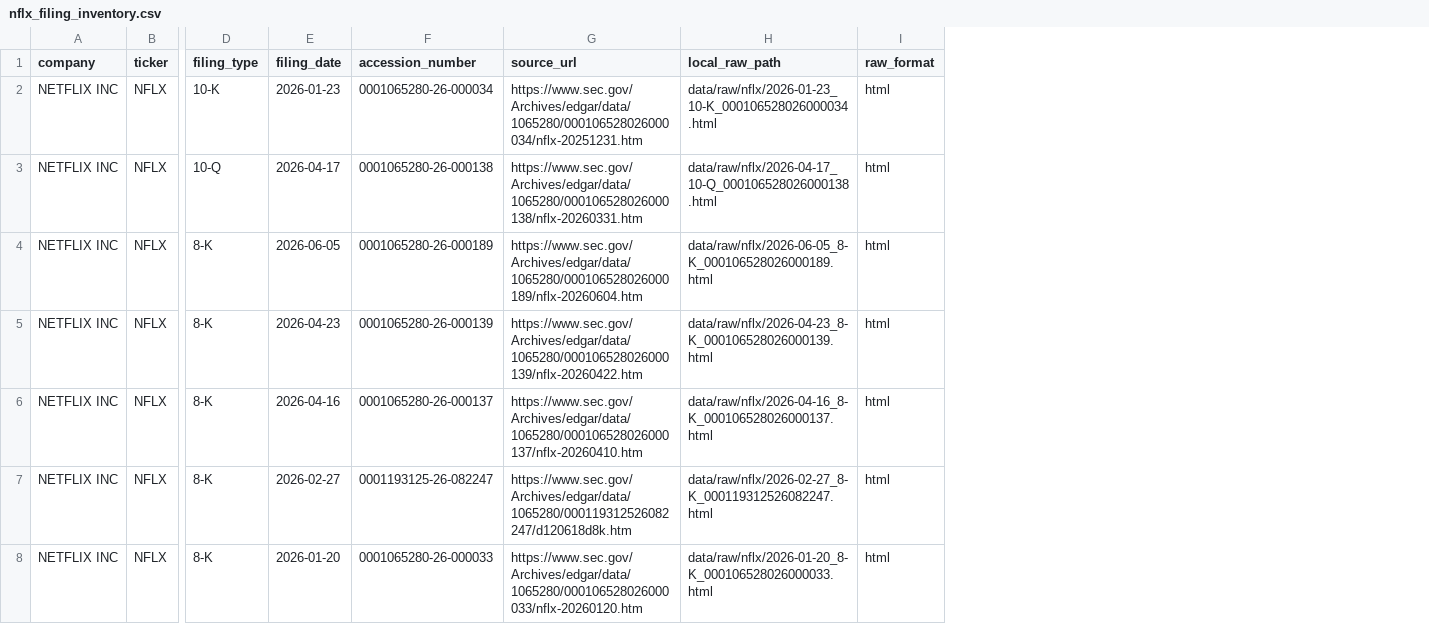
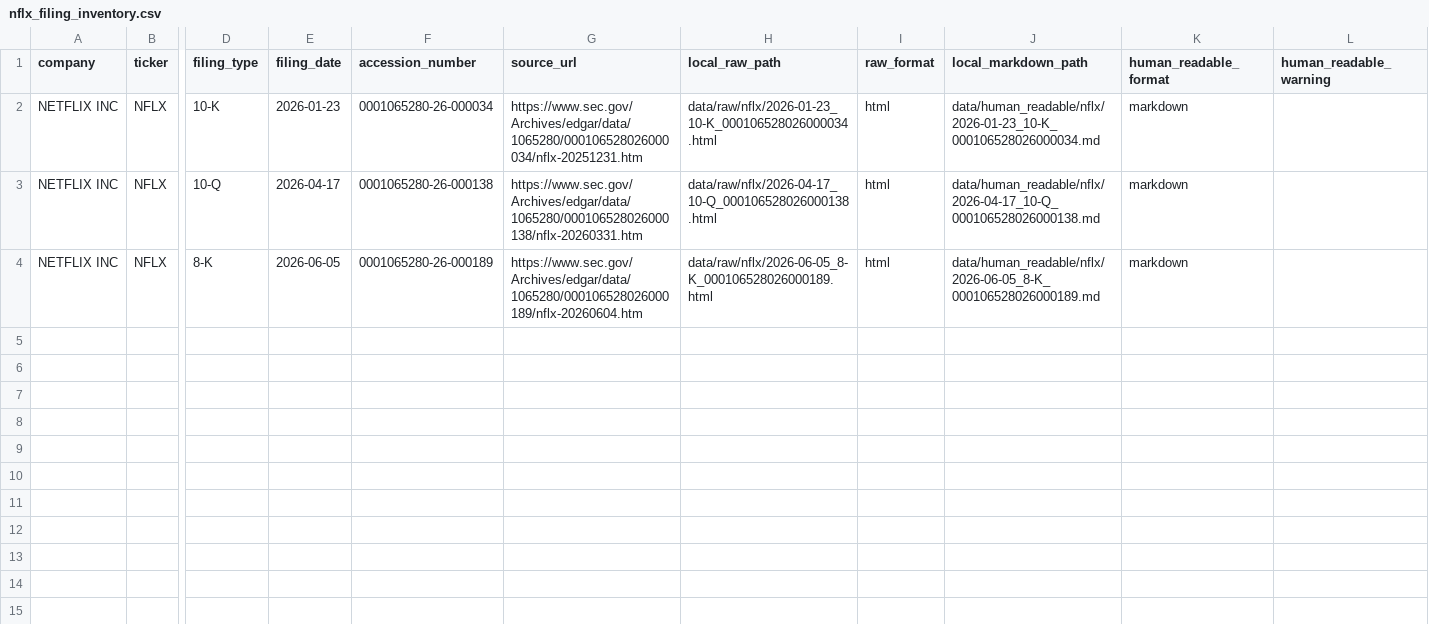
Before and after one commit to antonnemch/sec_filing_rag, a CSV file: outputs/data_summary/nflx_filing_inventory.csv, drawn as a sheet; only a part is shown, gaps mark what is left out; removed rows and columns are numbered as before the commit, all else as after; rows hold the shown columns only; the diff names each change by its address in the sheet, - before the commit and + after, or states it on an @@ line.

```diff
--- a/outputs/data_summary/nflx_filing_inventory.csv
+++ b/outputs/data_summary/nflx_filing_inventory.csv
+column J (local_markdown_path), rows 2-4: data/human_readable/nflx/2026-01-23_10-K_000106528026000034.md | data/human_readable/nflx/2026-04-17_10-Q_000106528026000138.md | data/human_readable/nflx/2026-06-05_8-K_000106528026000189.md
+column K (human_readable_format), rows 2-4: all markdown
+column L (human_readable_warning), empty
-row 5: NETFLIX INC | NFLX | 8-K | 2026-04-23 | 0001065280-26-000139 | https://www.sec.gov/Archives/edgar/data/1065280/000106528026000139/nflx-20260422.htm | data/raw/nflx/2026-04-23_8-K_000106528026000139.html | html
-row 6: NETFLIX INC | NFLX | 8-K | 2026-04-16 | 0001065280-26-000137 | https://www.sec.gov/Archives/edgar/data/1065280/000106528026000137/nflx-20260410.htm | data/raw/nflx/2026-04-16_8-K_000106528026000137.html | html
-row 7: NETFLIX INC | NFLX | 8-K | 2026-02-27 | 0001193125-26-082247 | https://www.sec.gov/Archives/edgar/data/1065280/000119312526082247/d120618d8k.htm | data/raw/nflx/2026-02-27_8-K_000119312526082247.html | html
-row 8: NETFLIX INC | NFLX | 8-K | 2026-01-20 | 0001065280-26-000033 | https://www.sec.gov/Archives/edgar/data/1065280/000106528026000033/nflx-20260120.htm | data/raw/nflx/2026-01-20_8-K_000106528026000033.html | html
```
Also changed, not shown: outputs/data_summary/aapl_cleaning_summary.csv, outputs/data_summary/aapl_filing_inventory.csv, 43 other files.
